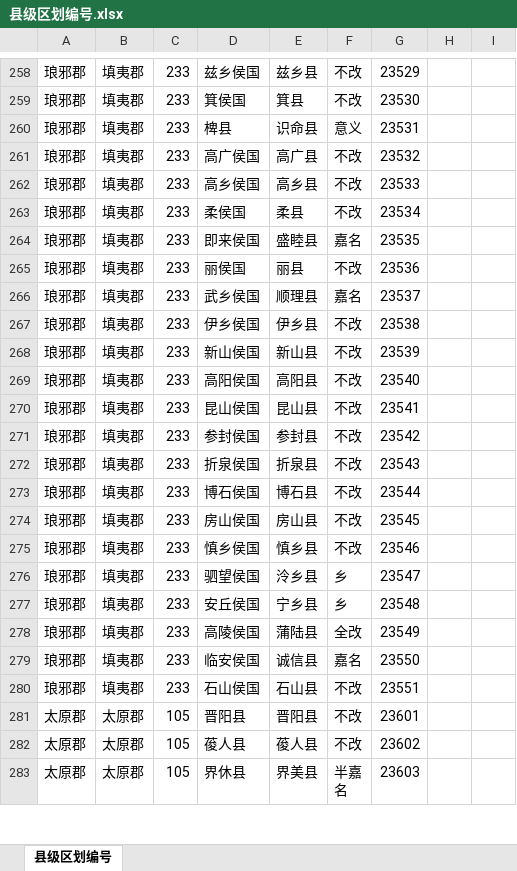
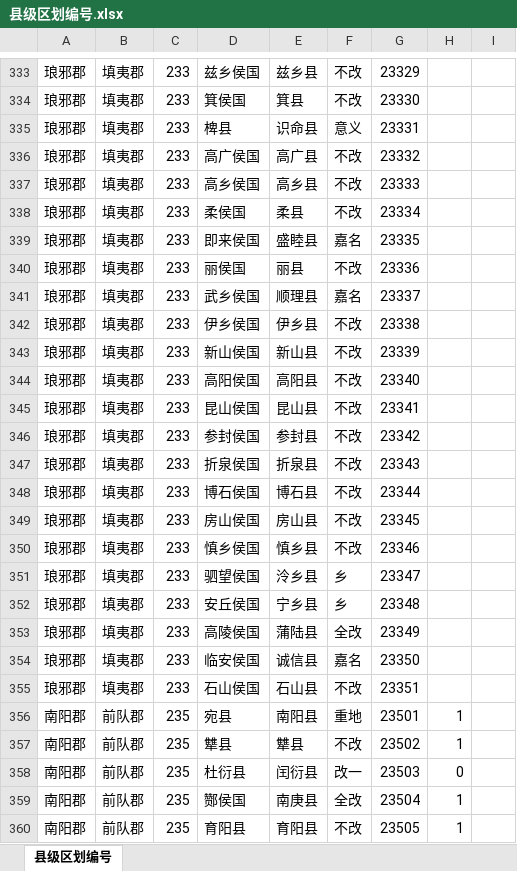
Before and after one commit to shaobaixiong/---, an Excel workbook: coordinates_sample/县级区划编号.xlsx, sheet 县级区划编号, drawn as a sheet; only a part is shown, gaps mark what is left out; the shorter side is filled out with more unchanged rows; values as stored, in another font and other column widths than the file's, no borders; addresses are those after the commit; the diff covers the shown part only; the diff names each change by its address in the sheet, - before the commit and + after, or states it on an @@ line.

```diff
--- a/coordinates_sample/县级区划编号.xlsx (sheet 县级区划编号)
+++ b/coordinates_sample/县级区划编号.xlsx (sheet 县级区划编号)
-G333: 23529
+G333: 23329
-G334: 23530
+G334: 23330
-G335: 23531
+G335: 23331
-G336: 23532
+G336: 23332
-G337: 23533
+G337: 23333
-G338: 23534
+G338: 23334
-G339: 23535
+G339: 23335
-G340: 23536
+G340: 23336
-G341: 23537
+G341: 23337
-G342: 23538
+G342: 23338
-G343: 23539
+G343: 23339
-G344: 23540
+G344: 23340
-G345: 23541
+G345: 23341
-G346: 23542
+G346: 23342
-G347: 23543
+G347: 23343
-G348: 23544
+G348: 23344
-G349: 23545
+G349: 23345
-G350: 23546
+G350: 23346
-G351: 23547
+G351: 23347
-G352: 23548
+G352: 23348
-G353: 23549
+G353: 23349
-G354: 23550
+G354: 23350
-G355: 23551
+G355: 23351
+row 356: 南阳郡 | 前队郡 | 235 | 宛县 | 南阳县 | 重地 | 23501 | 1
+row 357: 南阳郡 | 前队郡 | 235 | 犨县 | 犨县 | 不改 | 23502 | 1
+row 358: 南阳郡 | 前队郡 | 235 | 杜衍县 | 闰衍县 | 改一 | 23503 | 0
+row 359: 南阳郡 | 前队郡 | 235 | 酂侯国 | 南庚县 | 全改 | 23504 | 1
+row 360: 南阳郡 | 前队郡 | 235 | 育阳县 | 育阳县 | 不改 | 23505 | 1
```
Also changed, not shown: 69 added rows, 37 moved rows and 28 edited cells elsewhere in this sheet, analysis_sample/封国/封国.xlsx, coordinates_sample/201颍川郡/201颍川郡.xlsx, 9 other files.
